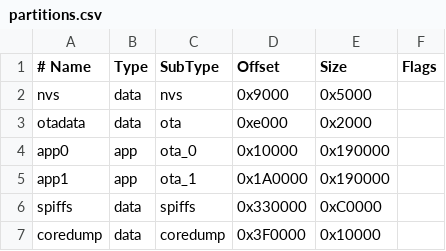
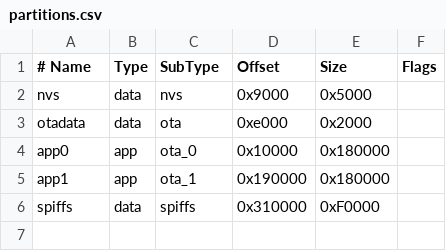
Before and after one commit to ripper121/RoboTrickler, a CSV file: Firmware/RoboTricklerUI/partitions.csv, drawn as a sheet.

```diff
--- a/Firmware/RoboTricklerUI/partitions.csv
+++ b/Firmware/RoboTricklerUI/partitions.csv
@@ -3,5 +3,4 @@ nvs,      data, nvs,     0x9000,  0x5000,
 otadata,  data, ota,     0xe000,  0x2000,
-app0,     app,  ota_0,   0x10000, 0x190000,
-app1,     app,  ota_1,   0x1A0000,0x190000,
-spiffs,   data, spiffs,  0x330000,0xC0000,
-coredump, data, coredump,0x3F0000,0x10000,
+app0,     app,  ota_0,   0x10000, 0x180000,
+app1,     app,  ota_1,   0x190000,0x180000,
+spiffs,   data, spiffs,  0x310000,0xF0000,
```
Also changed, not shown: 9 other files.
